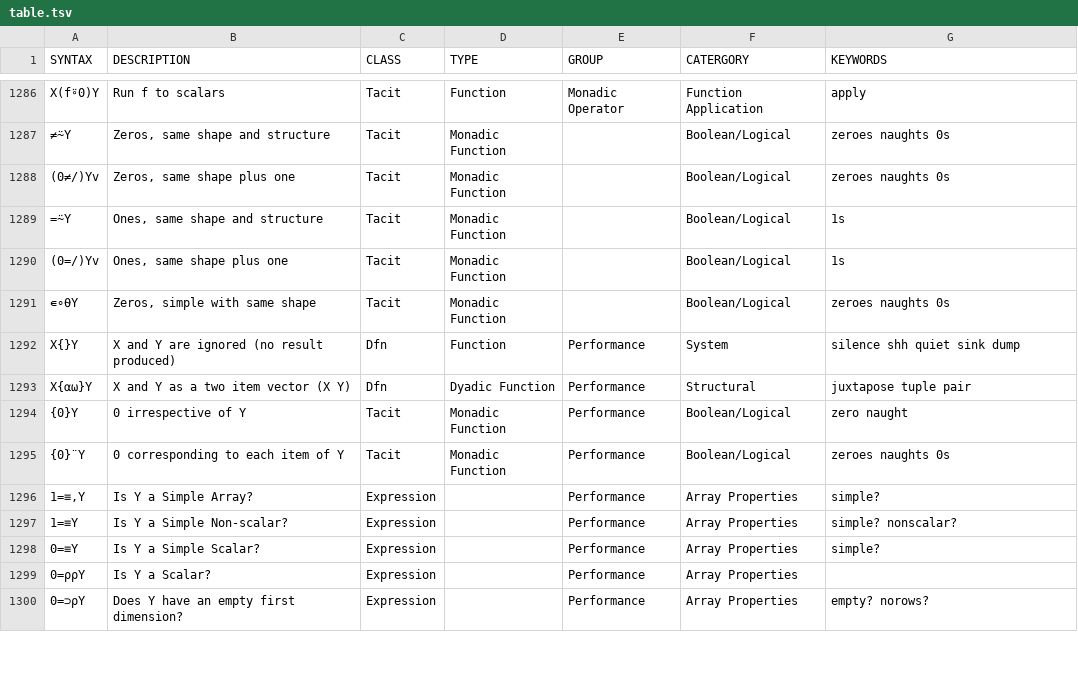
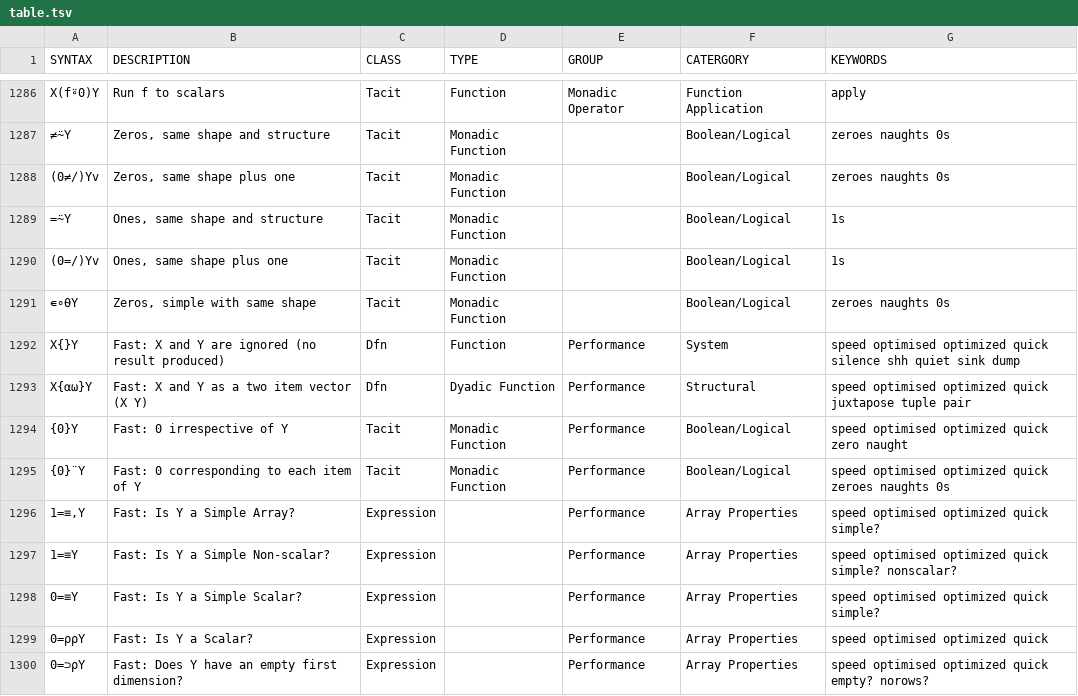
Before and after one commit to abrudz/aplcart, a TSV file: table.tsv, drawn as a sheet; only a part is shown, gaps mark what is left out; the diff covers the shown part only.

Commit message:
Indicate fast entries

```diff
--- a/table.tsv
+++ b/table.tsv
@@ -1291,10 +1291,10 @@ X(f⍤0)Y	Run f to scalars	Tacit	Function	Monadic Operator	Function Application
 ∊∘⍬Y	Zeros, simple with same shape	Tacit	Monadic Function		Boolean/Logical	zeroes naughts 0s
-X{}Y	X and Y are ignored (no result produced)	Dfn	Function	Performance	System	silence shh quiet sink dump
-X{⍺⍵}Y	X and Y as a two item vector (X Y)	Dfn	Dyadic Function	Performance	Structural	juxtapose tuple pair
-{0}Y	0 irrespective of Y	Tacit	Monadic Function	Performance	Boolean/Logical	zero naught
-{0}¨Y	0 corresponding to each item of Y	Tacit	Monadic Function	Performance	Boolean/Logical	zeroes naughts 0s
-1=≡,Y 	Is Y a Simple Array?	Expression		Performance	Array Properties	simple?
-1=≡Y	Is Y a Simple Non-scalar?	Expression		Performance	Array Properties	simple? nonscalar?
-0=≡Y	Is Y a Simple Scalar?	Expression		Performance	Array Properties	simple?
-0=⍴⍴Y	Is Y a Scalar?	Expression		Performance	Array Properties	
-0=⊃⍴Y	Does Y have an empty first dimension?	Expression		Performance	Array Properties	empty? norows?
+X{}Y	Fast: X and Y are ignored (no result produced)	Dfn	Function	Performance	System	speed optimised optimized quick silence shh quiet sink dump
+X{⍺⍵}Y	Fast: X and Y as a two item vector (X Y)	Dfn	Dyadic Function	Performance	Structural	speed optimised optimized quick juxtapose tuple pair
+{0}Y	Fast: 0 irrespective of Y	Tacit	Monadic Function	Performance	Boolean/Logical	speed optimised optimized quick zero naught
+{0}¨Y	Fast: 0 corresponding to each item of Y	Tacit	Monadic Function	Performance	Boolean/Logical	speed optimised optimized quick zeroes naughts 0s
+1=≡,Y 	Fast: Is Y a Simple Array?	Expression		Performance	Array Properties	speed optimised optimized quick simple?
+1=≡Y	Fast: Is Y a Simple Non-scalar?	Expression		Performance	Array Properties	speed optimised optimized quick simple? nonscalar?
+0=≡Y	Fast: Is Y a Simple Scalar?	Expression		Performance	Array Properties	speed optimised optimized quick simple?
+0=⍴⍴Y	Fast: Is Y a Scalar?	Expression		Performance	Array Properties	speed optimised optimized quick
+0=⊃⍴Y	Fast: Does Y have an empty first dimension?	Expression		Performance	Array Properties	speed optimised optimized quick empty? norows?
```
Also changed, not shown: 62 edited cells elsewhere in this file.
